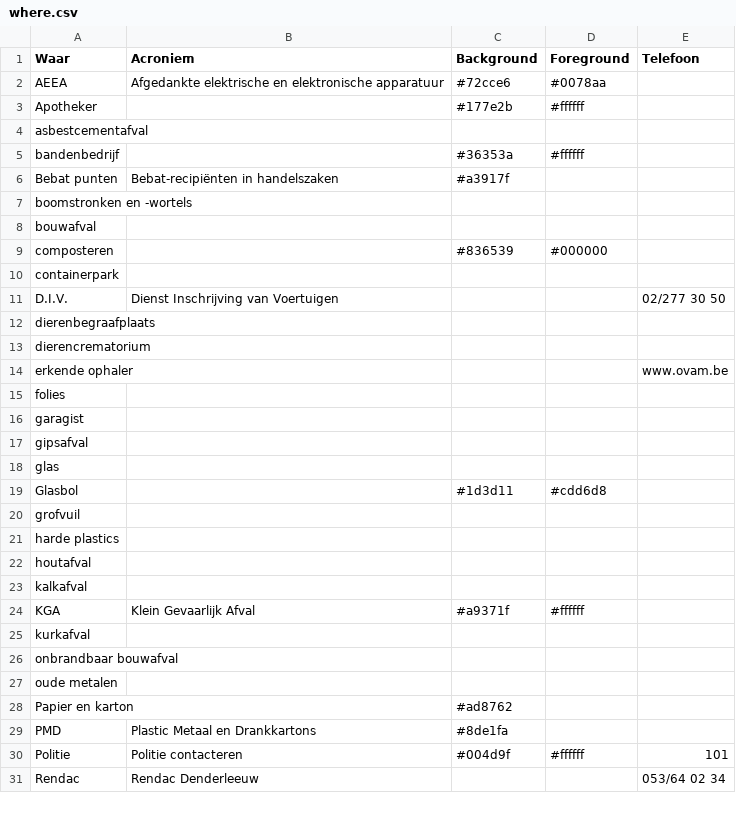
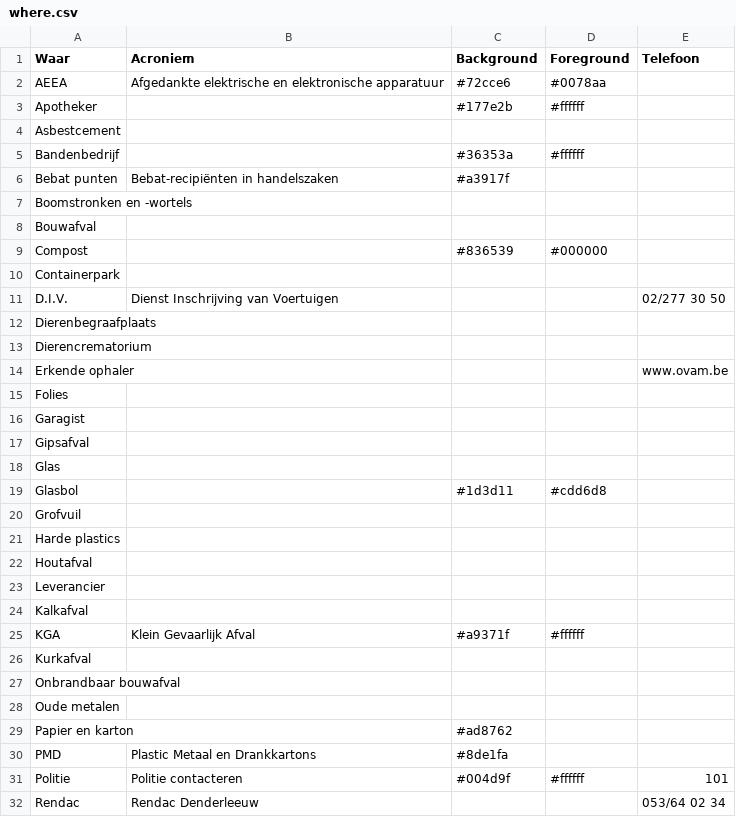
Before and after one commit to hapytex/afvalalfabet, a CSV file: data/where.csv, drawn as a sheet; only a part is shown; the diff covers the shown part only.

```diff
--- a/data/where.csv
+++ b/data/where.csv
@@ -3,26 +3,27 @@ AEEA,Afgedankte elektrische en elektronische apparatuur,#72cce6,#0078aa,
 Apotheker,,#177e2b,#ffffff,
-asbestcementafval,,,,
-bandenbedrijf,,#36353a,#ffffff,
+Asbestcement,,,,
+Bandenbedrijf,,#36353a,#ffffff,
 Bebat punten,Bebat-recipiënten in handelszaken,#a3917f,,
-boomstronken en -wortels,,,,
-bouwafval,,,,
-composteren,,#836539,#000000,
-containerpark,,,,
+Boomstronken en -wortels,,,,
+Bouwafval,,,,
+Compost,,#836539,#000000,
+Containerpark,,,,
 D.I.V.,Dienst Inschrijving van Voertuigen,,,02/277 30 50
-dierenbegraafplaats,,,,
-dierencrematorium,,,,
-erkende ophaler,,,,www.ovam.be
-folies,,,,
-garagist,,,,
-gipsafval,,,,
-glas,,,,
+Dierenbegraafplaats,,,,
+Dierencrematorium,,,,
+Erkende ophaler,,,,www.ovam.be
+Folies,,,,
+Garagist,,,,
+Gipsafval,,,,
+Glas,,,,
 Glasbol,,#1d3d11,#cdd6d8,
-grofvuil,,,,
-harde plastics,,,,
-houtafval,,,,
-kalkafval,,,,
+Grofvuil,,,,
+Harde plastics,,,,
+Houtafval,,,,
+Leverancier,,,,
+Kalkafval,,,,
 KGA,Klein Gevaarlijk Afval,#a9371f,#ffffff,
-kurkafval,,,,
-onbrandbaar bouwafval,,,,
-oude metalen,,,,
+Kurkafval,,,,
+Onbrandbaar bouwafval,,,,
+Oude metalen,,,,
 Papier en karton,,#ad8762,,
```
Also changed, not shown: 11 edited cells elsewhere in this file, data/data.csv, 6 other files.
